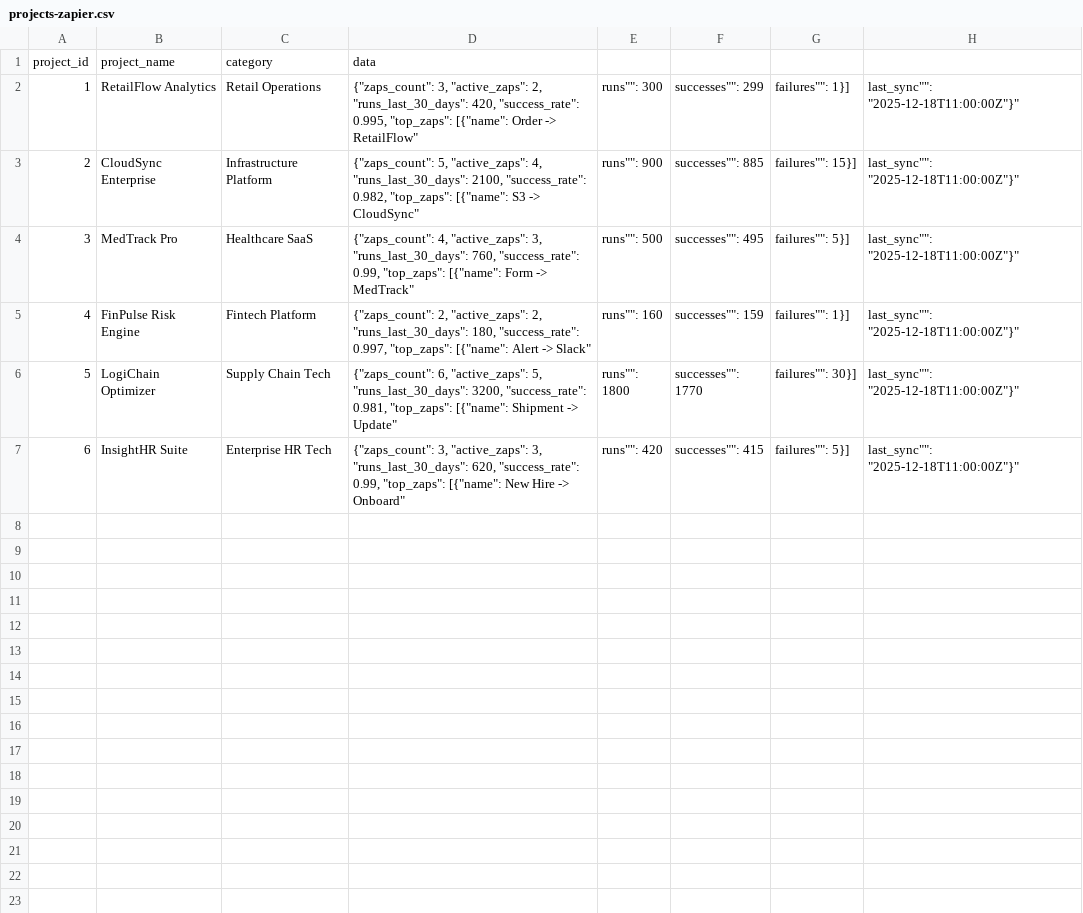
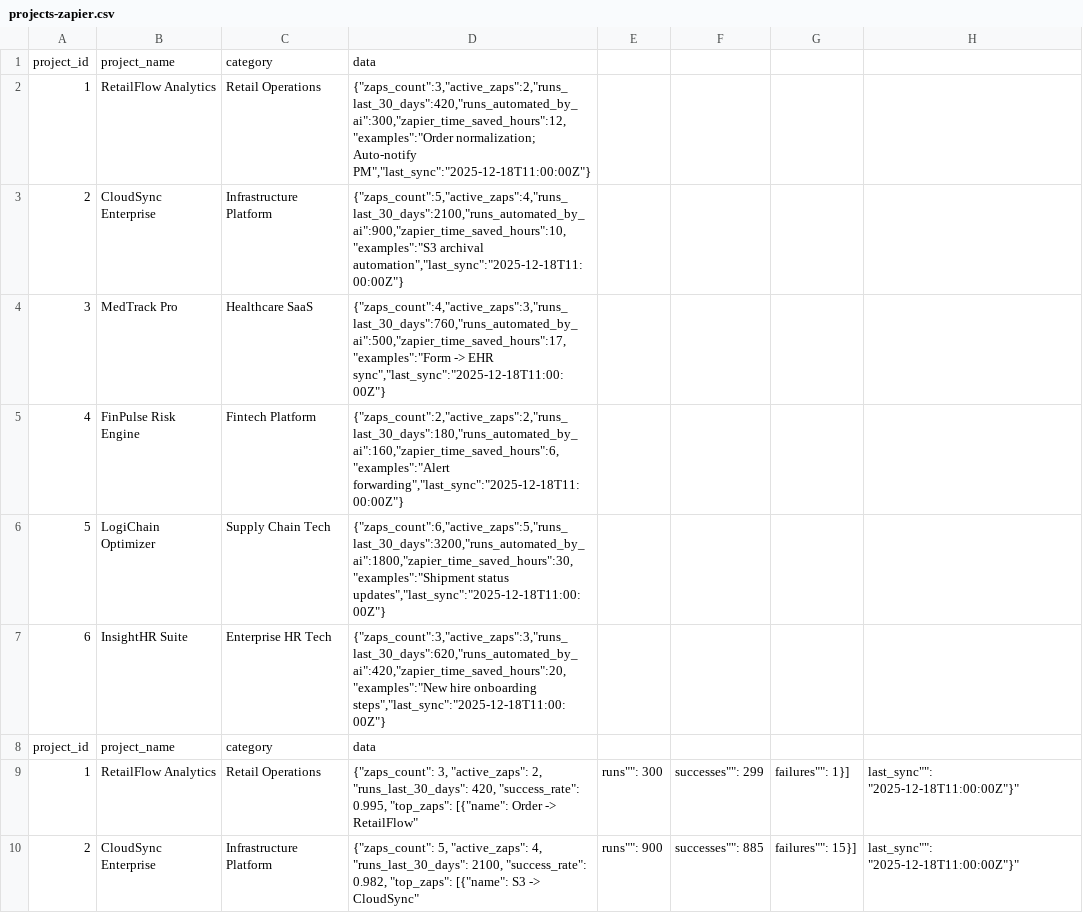
Before and after one commit to lavansh1306/NEW_Velocity_AI, a CSV file: public/data/projects-zapier.csv, drawn as a sheet; only a part is shown; the shorter side is filled out with more unchanged rows.

```diff
--- a/public/data/projects-zapier.csv
+++ b/public/data/projects-zapier.csv
@@ -1,2 +1,9 @@
 project_id,project_name,category,data
+1,RetailFlow Analytics,Retail Operations,"{""zaps_count"":3,""active_zaps"":2,""runs_last_30_days"":420,""runs_automated_by_ai"":300,""zapier_time_saved_hours"":12,""examples"":""Order normalization; Auto-notify PM"",""last_sync"":""2025-12-18T11:00:00Z""}"
+2,CloudSync Enterprise,Infrastructure Platform,"{""zaps_count"":5,""active_zaps"":4,""runs_last_30_days"":2100,""runs_automated_by_ai"":900,""zapier_time_saved_hours"":10,""examples"":""S3 archival automation"",""last_sync"":""2025-12-18T11:00:00Z""}"
+3,MedTrack Pro,Healthcare SaaS,"{""zaps_count"":4,""active_zaps"":3,""runs_last_30_days"":760,""runs_automated_by_ai"":500,""zapier_time_saved_hours"":17,""examples"":""Form -> EHR sync"",""last_sync"":""2025-12-18T11:00:00Z""}"
+4,FinPulse Risk Engine,Fintech Platform,"{""zaps_count"":2,""active_zaps"":2,""runs_last_30_days"":180,""runs_automated_by_ai"":160,""zapier_time_saved_hours"":6,""examples"":""Alert forwarding"",""last_sync"":""2025-12-18T11:00:00Z""}"
+5,LogiChain Optimizer,Supply Chain Tech,"{""zaps_count"":6,""active_zaps"":5,""runs_last_30_days"":3200,""runs_automated_by_ai"":1800,""zapier_time_saved_hours"":30,""examples"":""Shipment status updates"",""last_sync"":""2025-12-18T11:00:00Z""}"
+6,InsightHR Suite,Enterprise HR Tech,"{""zaps_count"":3,""active_zaps"":3,""runs_last_30_days"":620,""runs_automated_by_ai"":420,""zapier_time_saved_hours"":20,""examples"":""New hire onboarding steps"",""last_sync"":""2025-12-18T11:00:00Z""}"
+project_id,project_name,category,data
 1,RetailFlow Analytics,Retail Operations,"{""zaps_count"": 3, ""active_zaps"": 2, ""runs_last_30_days"": 420, ""success_rate"": 0.995, ""top_zaps"": [{""name"": "Order -> RetailFlow", ""runs"": 300, ""successes"": 299, ""failures"": 1}], ""last_sync"": "2025-12-18T11:00:00Z"}"
```
Also changed, not shown: public/data/projects-analytics.csv, public/data/projects-asana.csv, 14 other files.
